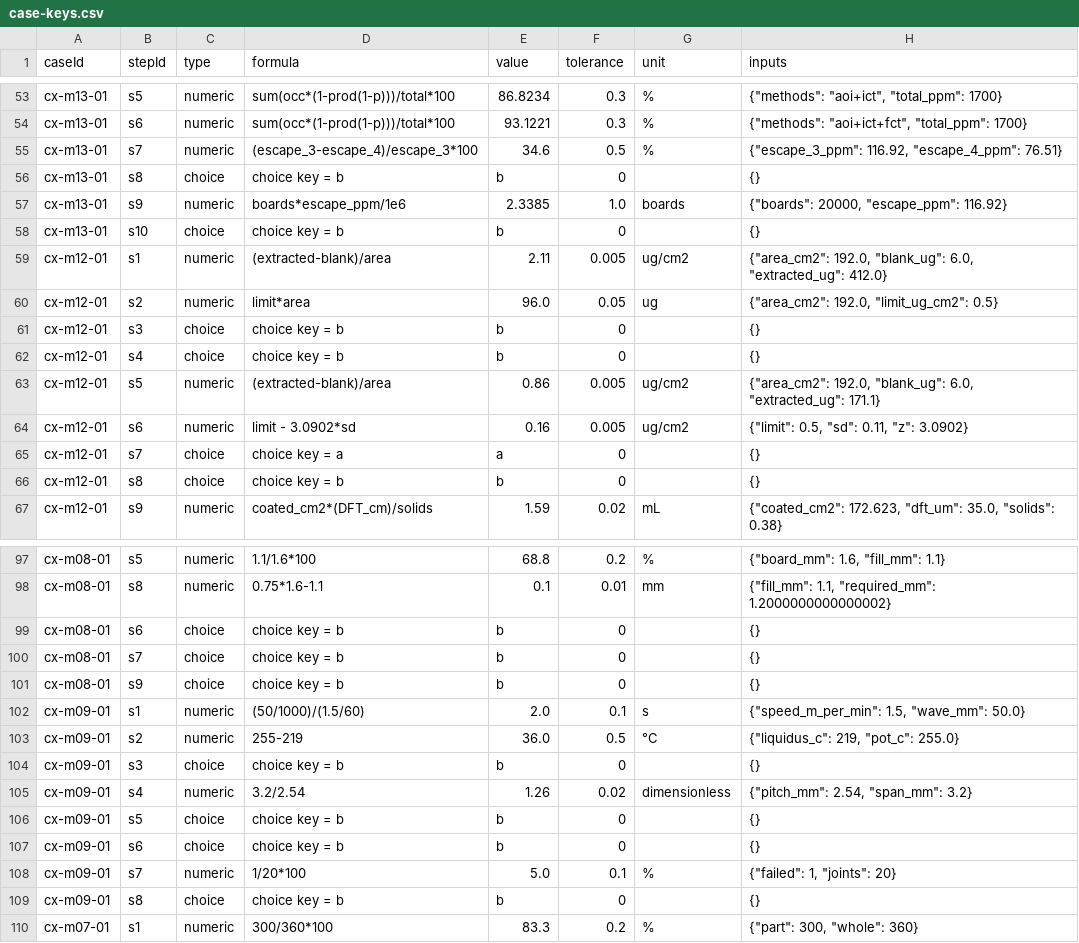
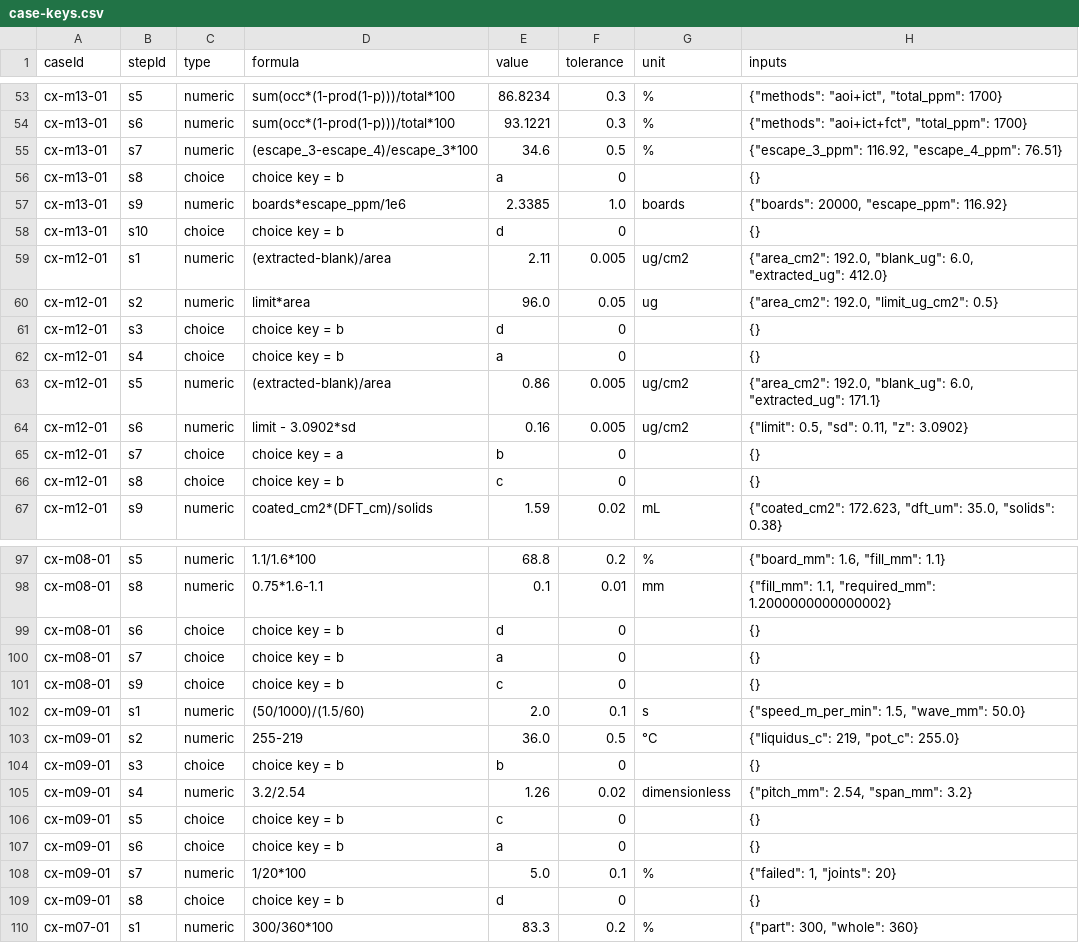
Before and after one commit to elmosmt-blip/pdf, a CSV file: course-clean/docs/case-keys.csv, drawn as a sheet; only a part is shown, gaps mark what is left out; the diff covers the shown part only.

```diff
--- a/course-clean/docs/case-keys.csv
+++ b/course-clean/docs/case-keys.csv
@@ -55,13 +55,13 @@ cx-m13-01,s6,numeric,sum(occ*(1-prod(1-p)))/total*100,93.1221,0.3,%,"{""methods"
 cx-m13-01,s7,numeric,(escape_3-escape_4)/escape_3*100,34.6,0.5,%,"{""escape_3_ppm"": 116.92, ""escape_4_ppm"": 76.51}"
-cx-m13-01,s8,choice,choice key = b,b,0,,{}
+cx-m13-01,s8,choice,choice key = b,a,0,,{}
 cx-m13-01,s9,numeric,boards*escape_ppm/1e6,2.3385,1.0,boards,"{""boards"": 20000, ""escape_ppm"": 116.92}"
-cx-m13-01,s10,choice,choice key = b,b,0,,{}
+cx-m13-01,s10,choice,choice key = b,d,0,,{}
 cx-m12-01,s1,numeric,(extracted-blank)/area,2.11,0.005,ug/cm2,"{""area_cm2"": 192.0, ""blank_ug"": 6.0, ""extracted_ug"": 412.0}"
 cx-m12-01,s2,numeric,limit*area,96.0,0.05,ug,"{""area_cm2"": 192.0, ""limit_ug_cm2"": 0.5}"
-cx-m12-01,s3,choice,choice key = b,b,0,,{}
-cx-m12-01,s4,choice,choice key = b,b,0,,{}
+cx-m12-01,s3,choice,choice key = b,d,0,,{}
+cx-m12-01,s4,choice,choice key = b,a,0,,{}
 cx-m12-01,s5,numeric,(extracted-blank)/area,0.86,0.005,ug/cm2,"{""area_cm2"": 192.0, ""blank_ug"": 6.0, ""extracted_ug"": 171.1}"
 cx-m12-01,s6,numeric,limit - 3.0902*sd,0.16,0.005,ug/cm2,"{""limit"": 0.5, ""sd"": 0.11, ""z"": 3.0902}"
-cx-m12-01,s7,choice,choice key = a,a,0,,{}
-cx-m12-01,s8,choice,choice key = b,b,0,,{}
+cx-m12-01,s7,choice,choice key = a,b,0,,{}
+cx-m12-01,s8,choice,choice key = b,c,0,,{}
 cx-m12-01,s9,numeric,coated_cm2*(DFT_cm)/solids,1.59,0.02,mL,"{""coated_cm2"": 172.623, ""dft_um"": 35.0, ""solids"": 0.38}"
@@ -98,5 +98,5 @@ cx-m08-01,s5,numeric,1.1/1.6*100,68.8,0.2,%,"{""board_mm"": 1.6, ""fill_mm"": 1.
 cx-m08-01,s8,numeric,0.75*1.6-1.1,0.1,0.01,mm,"{""fill_mm"": 1.1, ""required_mm"": 1.2000000000000002}"
-cx-m08-01,s6,choice,choice key = b,b,0,,{}
-cx-m08-01,s7,choice,choice key = b,b,0,,{}
-cx-m08-01,s9,choice,choice key = b,b,0,,{}
+cx-m08-01,s6,choice,choice key = b,d,0,,{}
+cx-m08-01,s7,choice,choice key = b,a,0,,{}
+cx-m08-01,s9,choice,choice key = b,c,0,,{}
 cx-m09-01,s1,numeric,(50/1000)/(1.5/60),2.0,0.1,s,"{""speed_m_per_min"": 1.5, ""wave_mm"": 50.0}"
@@ -105,6 +105,6 @@ cx-m09-01,s3,choice,choice key = b,b,0,,{}
 cx-m09-01,s4,numeric,3.2/2.54,1.26,0.02,dimensionless,"{""pitch_mm"": 2.54, ""span_mm"": 3.2}"
-cx-m09-01,s5,choice,choice key = b,b,0,,{}
-cx-m09-01,s6,choice,choice key = b,b,0,,{}
+cx-m09-01,s5,choice,choice key = b,c,0,,{}
+cx-m09-01,s6,choice,choice key = b,a,0,,{}
 cx-m09-01,s7,numeric,1/20*100,5.0,0.1,%,"{""failed"": 1, ""joints"": 20}"
-cx-m09-01,s8,choice,choice key = b,b,0,,{}
+cx-m09-01,s8,choice,choice key = b,d,0,,{}
 cx-m07-01,s1,numeric,300/360*100,83.3,0.2,%,"{""part"": 300, ""whole"": 360}"
```
Also changed, not shown: 27 edited cells elsewhere in this file, 19 other files.
